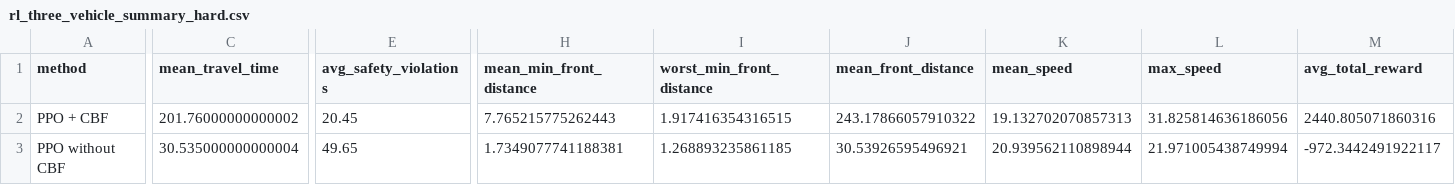
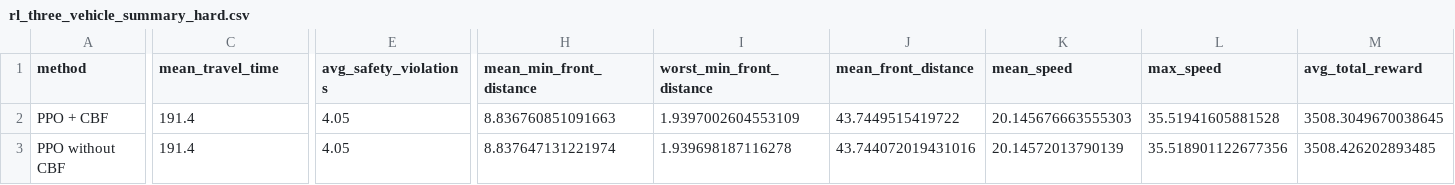
Before and after one commit to ksrxlt/Letong_Xu_Final_Year_Project, a CSV file: src/Three_car_following/rl_three_vehicle_summary_hard.csv, drawn as a sheet; only a part is shown, gaps mark what is left out; the diff covers the shown part only; the diff names each change by its address in the sheet, - before the commit and + after, or states it on an @@ line.

```diff
--- a/src/Three_car_following/rl_three_vehicle_summary_hard.csv
+++ b/src/Three_car_following/rl_three_vehicle_summary_hard.csv
-C2 (mean_travel_time): 201.76000000000002
+C2 (mean_travel_time): 191.4
-E2 (avg_safety_violations): 20.45
+E2 (avg_safety_violations): 4.05
-H2 (mean_min_front_distance): 7.765215775262443
+H2 (mean_min_front_distance): 8.836760851091663
-I2 (worst_min_front_distance): 1.917416354316515
+I2 (worst_min_front_distance): 1.9397002604553109
-J2 (mean_front_distance): 243.17866057910322
+J2 (mean_front_distance): 43.7449515419722
-K2 (mean_speed): 19.132702070857313
+K2 (mean_speed): 20.145676663555303
-L2 (max_speed): 31.825814636186056
+L2 (max_speed): 35.51941605881528
-M2 (avg_total_reward): 2440.805071860316
+M2 (avg_total_reward): 3508.3049670038645
-C3 (mean_travel_time): 30.535000000000004
+C3 (mean_travel_time): 191.4
-E3 (avg_safety_violations): 49.65
+E3 (avg_safety_violations): 4.05
-H3 (mean_min_front_distance): 1.7349077741188381
+H3 (mean_min_front_distance): 8.837647131221974
-I3 (worst_min_front_distance): 1.268893235861185
+I3 (worst_min_front_distance): 1.939698187116278
-J3 (mean_front_distance): 30.53926595496921
+J3 (mean_front_distance): 43.744072019431016
-K3 (mean_speed): 20.939562110898944
+K3 (mean_speed): 20.14572013790139
-L3 (max_speed): 21.971005438749994
+L3 (max_speed): 35.518901122677356
-M3 (avg_total_reward): -972.3442491922117
+M3 (avg_total_reward): 3508.426202893485
```
Also changed, not shown: 9 edited cells elsewhere in this file, src/Three_car_following/rl_three_vehicle_all_results_hard.csv, src/Three_car_following/rl_three_vehicle_all_results_normal.csv, 21 other files.
